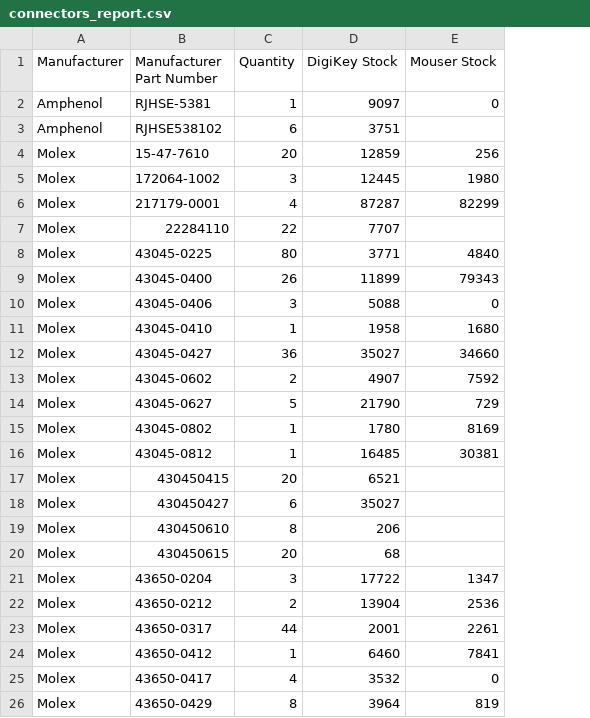
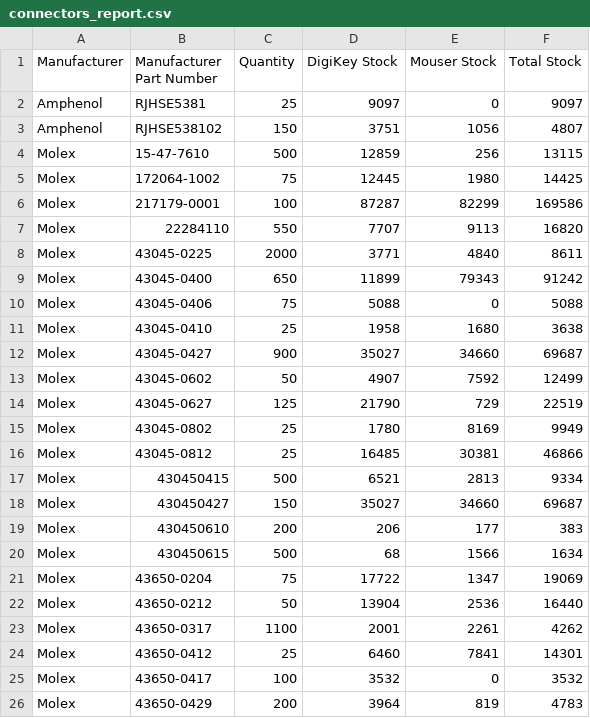
Before and after one commit to mytosbio/ee_mrp, a CSV file: connectors_report.csv, drawn as a sheet; only a part is shown; the diff covers the shown part only; the diff names each change by its address in the sheet, - before the commit and + after, or states it on an @@ line.

```diff
--- a/connectors_report.csv
+++ b/connectors_report.csv
+column F (Total Stock), rows 2-26: 9097 | 4807 | 13115 | 14425 | 169586 | 16820 | 8611 | 91242 | 5088 | 3638 | 69687 | 12499 | 22519 | 9949 | 46866 | 9334 | 69687 | 383 | 1634 | 19069 | 16440 | 4262 | 14301 | 3532 | 4783
-B2 (Manufacturer Part Number): RJHSE-5381
+B2 (Manufacturer Part Number): RJHSE5381
-C2 (Quantity): 1
+C2 (Quantity): 25
-C3 (Quantity): 6
+C3 (Quantity): 150
-E3 (Mouser Stock): (empty)
+E3 (Mouser Stock): 1056
-C4 (Quantity): 20
+C4 (Quantity): 500
-C5 (Quantity): 3
+C5 (Quantity): 75
-C6 (Quantity): 4
+C6 (Quantity): 100
-C7 (Quantity): 22
+C7 (Quantity): 550
-E7 (Mouser Stock): (empty)
+E7 (Mouser Stock): 9113
-C8 (Quantity): 80
+C8 (Quantity): 2000
-C9 (Quantity): 26
+C9 (Quantity): 650
-C10 (Quantity): 3
+C10 (Quantity): 75
-C11 (Quantity): 1
+C11 (Quantity): 25
-C12 (Quantity): 36
+C12 (Quantity): 900
-C13 (Quantity): 2
+C13 (Quantity): 50
-C14 (Quantity): 5
+C14 (Quantity): 125
-C15:C16 (Quantity): 1
+C15:C16 (Quantity): 25
-C17 (Quantity): 20
+C17 (Quantity): 500
-E17 (Mouser Stock): (empty)
+E17 (Mouser Stock): 2813
-C18 (Quantity): 6
+C18 (Quantity): 150
-E18 (Mouser Stock): (empty)
+E18 (Mouser Stock): 34660
-C19 (Quantity): 8
+C19 (Quantity): 200
-E19 (Mouser Stock): (empty)
+E19 (Mouser Stock): 177
-C20 (Quantity): 20
+C20 (Quantity): 500
-E20 (Mouser Stock): (empty)
+E20 (Mouser Stock): 1566
-C21 (Quantity): 3
+C21 (Quantity): 75
-C22 (Quantity): 2
+C22 (Quantity): 50
-C23 (Quantity): 44
+C23 (Quantity): 1100
-C24 (Quantity): 1
+C24 (Quantity): 25
-C25 (Quantity): 4
+C25 (Quantity): 100
-C26 (Quantity): 8
+C26 (Quantity): 200
```
Also changed, not shown: 18 edited cells elsewhere in this file, critical_components_report.csv.
